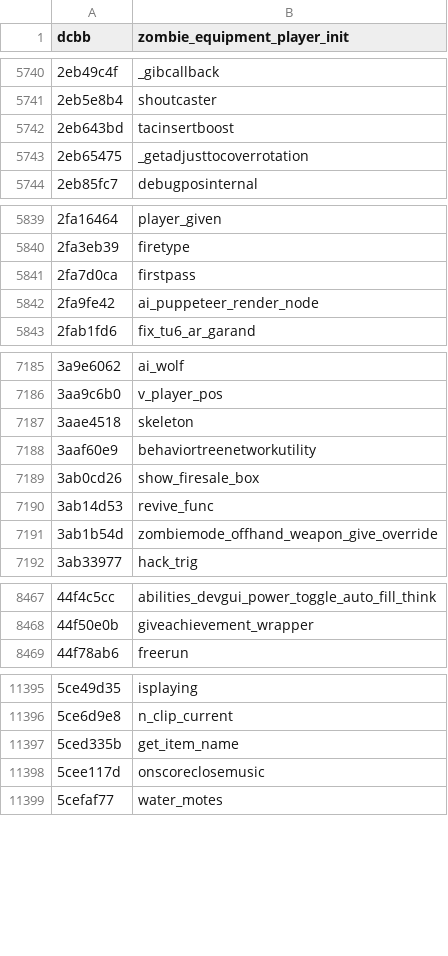
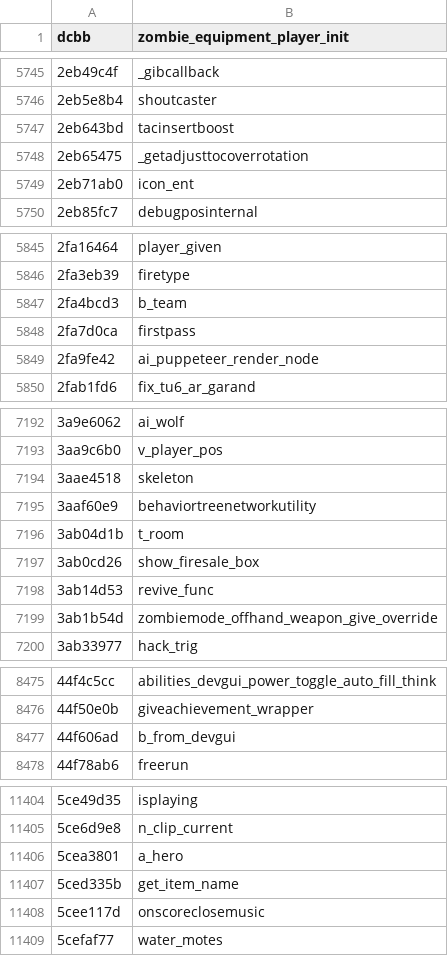
Before and after one commit to Luisete2105/HashIndex, a CSV file: hashes/scr/bo3.csv, drawn as a sheet; only a part is shown, gaps mark what is left out; the diff covers the shown part only; the diff names each change by its address in the sheet, - before the commit and + after, or states it on an @@ line.

```diff
--- a/hashes/scr/bo3.csv
+++ b/hashes/scr/bo3.csv
+row 5749: 2eb71ab0 | icon_ent
+row 5847: 2fa4bcd3 | b_team
+row 7196: 3ab04d1b | t_room
+row 8477: 44f606ad | b_from_devgui
+row 11406: 5cea3801 | a_hero
```
Also changed, not shown: 15 added rows elsewhere in this file, 4 other files.
